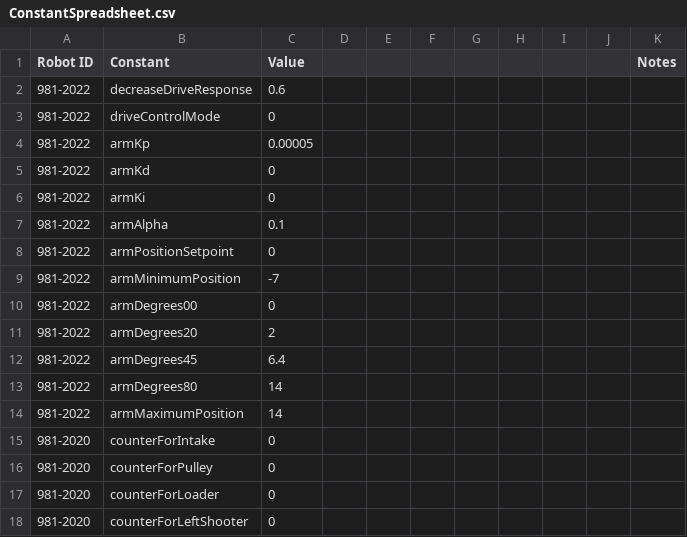
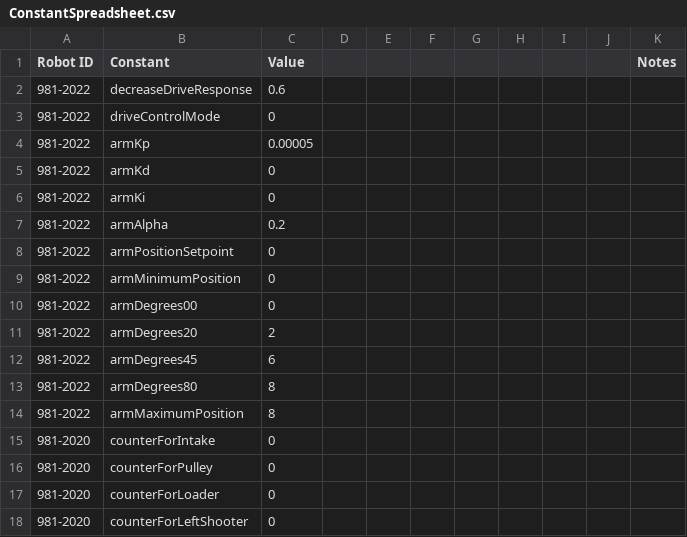
Before and after one commit to SnoBotics981/981LabViewComponents, a CSV file: ConstantSpreadsheet.csv, drawn as a sheet; only a part is shown.

```diff
--- a/ConstantSpreadsheet.csv
+++ b/ConstantSpreadsheet.csv
@@ -6,10 +6,10 @@ Robot ID,Constant,Value,,,,,,,,Notes
 981-2022,armKi,0,,,,,,,,
-981-2022,armAlpha,0.1,,,,,,,,
+981-2022,armAlpha,0.2,,,,,,,,
 981-2022,armPositionSetpoint,0,,,,,,,,
-981-2022,armMinimumPosition,-7,,,,,,,,
+981-2022,armMinimumPosition,0,,,,,,,,
 981-2022,armDegrees00,0,,,,,,,,
 981-2022,armDegrees20,2,,,,,,,,
-981-2022,armDegrees45,6.4,,,,,,,,
-981-2022,armDegrees80,14,,,,,,,,
-981-2022,armMaximumPosition,14,,,,,,,,
+981-2022,armDegrees45,6,,,,,,,,
+981-2022,armDegrees80,8,,,,,,,,
+981-2022,armMaximumPosition,8,,,,,,,,
 981-2020,counterForIntake,0,,,,,,,,
```
Also changed, not shown: 3 other files.
